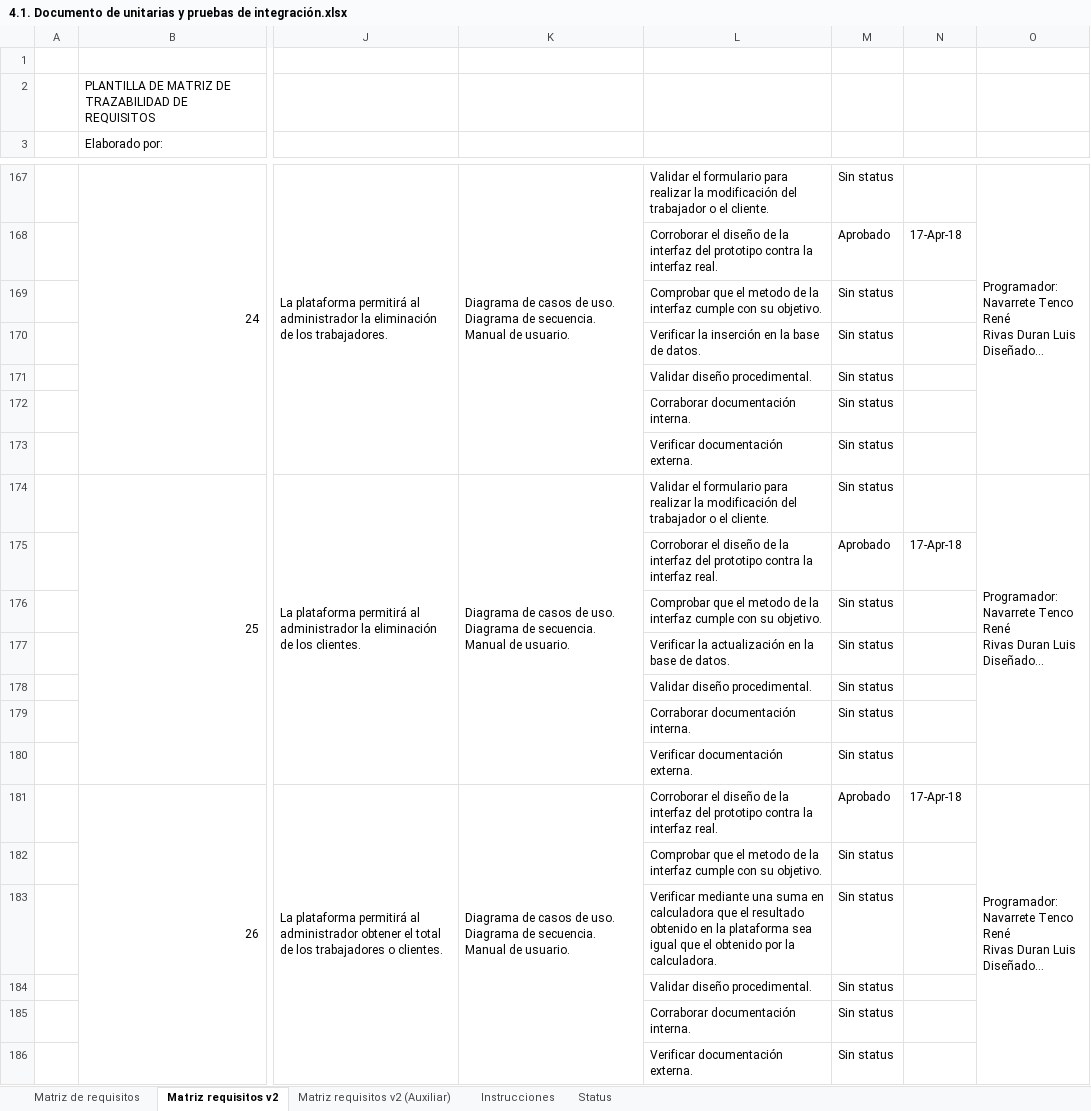
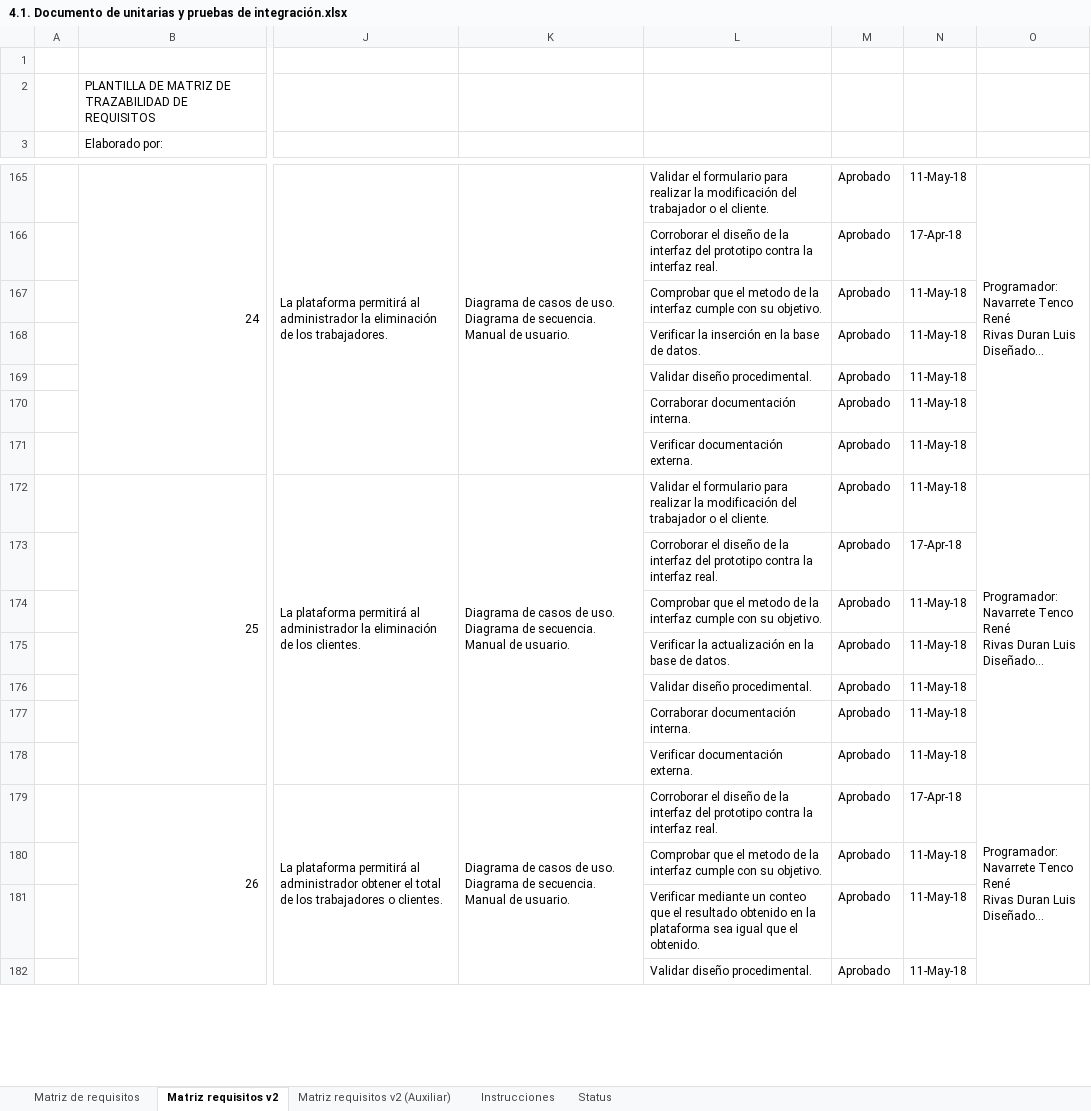
Before and after one commit to itsrenenvt/snackos, an Excel workbook: 4.1. Documento de unitarias y pruebas de integración.xlsx, sheet Matriz requisitos v2, drawn as a sheet; only a part is shown, gaps mark what is left out; long unchanged cells end in …; values as stored, in another font and other column widths than the file's, no cell formats; removed rows and columns are numbered as before the commit, all else as after; rows hold the shown columns only; the diff covers the shown part only; the diff names each change by its address in the sheet, - before the commit and + after, or states it on an @@ line.

```diff
--- a/4.1. Documento de unitarias y pruebas de integración.xlsx (sheet Matriz requisitos v2)
+++ b/4.1. Documento de unitarias y pruebas de integración.xlsx (sheet Matriz requisitos v2)
-M165: Sin status
+M165: Aprobado
-N165: (empty)
+N165: 11-May-18
-row 169:  |  |  |  | Comprobar que el metodo de la interfaz cumple con su objetivo. | Sin status
-row 170:  |  |  |  | Verificar la inserción en la base de datos. | Sin status
-row 171:  |  |  |  | Validar diseño procedimental. | Sin status
-row 172:  |  |  |  | Corraborar documentación interna. | Sin status
-row 173:  |  |  |  | Verificar documentación externa. | Sin status
+row 167:  |  |  |  | Comprobar que el metodo de la interfaz cumple con su objetivo. | Aprobado | 11-May-18
+row 168:  |  |  |  | Verificar la inserción en la base de datos. | Aprobado | 11-May-18
+row 169:  |  |  |  | Validar diseño procedimental. | Aprobado | 11-May-18
+row 170:  |  |  |  | Corraborar documentación interna. | Aprobado | 11-May-18
+row 171:  |  |  |  | Verificar documentación externa. | Aprobado | 11-May-18
-M172: Sin status
+M172: Aprobado
-N172: (empty)
+N172: 11-May-18
-row 176:  |  |  |  | Comprobar que el metodo de la interfaz cumple con su objetivo. | Sin status
-row 177:  |  |  |  | Verificar la actualización en la base de datos. | Sin status
-row 178:  |  |  |  | Validar diseño procedimental. | Sin status
-row 179:  |  |  |  | Corraborar documentación interna. | Sin status
-row 180:  |  |  |  | Verificar documentación externa. | Sin status
+row 174:  |  |  |  | Comprobar que el metodo de la interfaz cumple con su objetivo. | Aprobado | 11-May-18
+row 175:  |  |  |  | Verificar la actualización en la base de datos. | Aprobado | 11-May-18
+row 176:  |  |  |  | Validar diseño procedimental. | Aprobado | 11-May-18
+row 177:  |  |  |  | Corraborar documentación interna. | Aprobado | 11-May-18
+row 178:  |  |  |  | Verificar documentación externa. | Aprobado | 11-May-18
-row 182:  |  |  |  | Comprobar que el metodo de la interfaz cumple con su objetivo. | Sin status
-row 183:  |  |  |  | Verificar mediante una suma en calculadora que el resultado obtenido en la plataforma sea igual que el obtenido por la calculadora. | Sin status
-row 184:  |  |  |  | Validar diseño procedimental. | Sin status
-row 185:  |  |  |  | Corraborar documentación interna. | Sin status
-row 186:  |  |  |  | Verificar documentación externa. | Sin status
+row 180:  |  |  |  | Comprobar que el metodo de la interfaz cumple con su objetivo. | Aprobado | 11-May-18
+row 181:  |  |  |  | Verificar mediante un conteo que el resultado obtenido en la plataforma sea igual que el obtenido. | Aprobado | 11-May-18
+row 182:  |  |  |  | Validar diseño procedimental. | Aprobado | 11-May-18
```
Also changed, not shown: 43 added rows, 43 removed rows, 1 hidden or unhidden row and 26 edited cells elsewhere in this sheet, cell formats, 17 other files.
